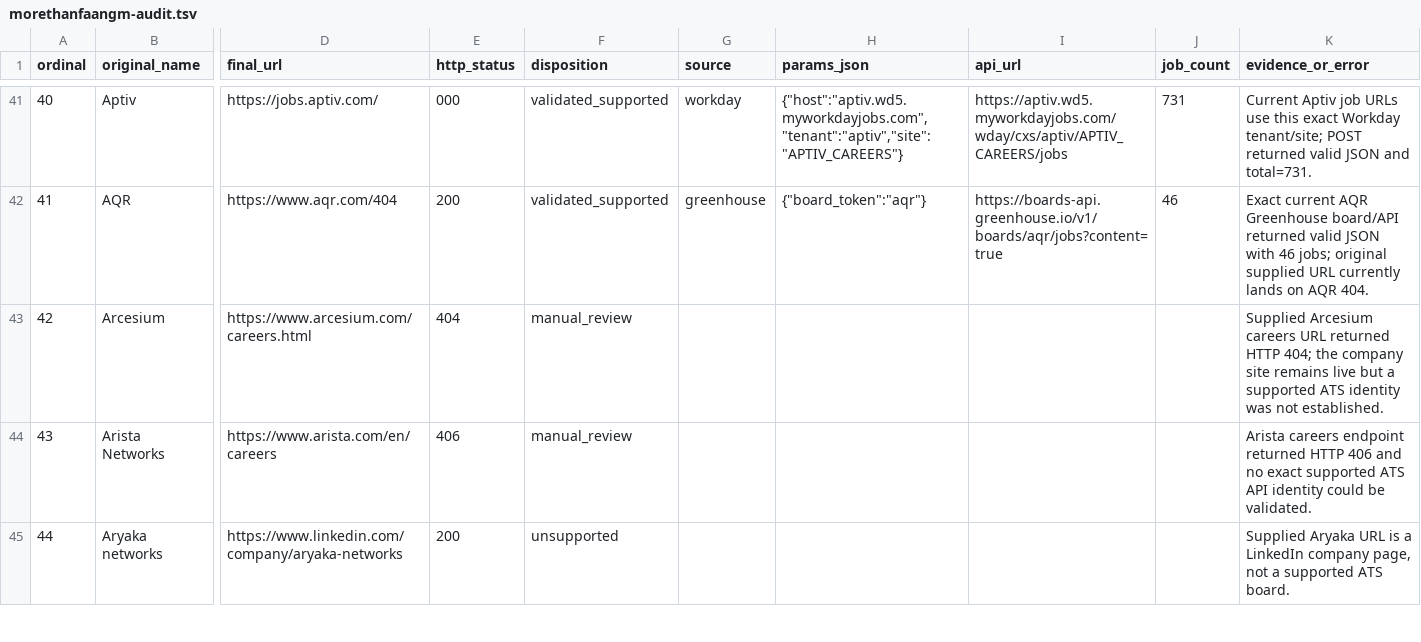
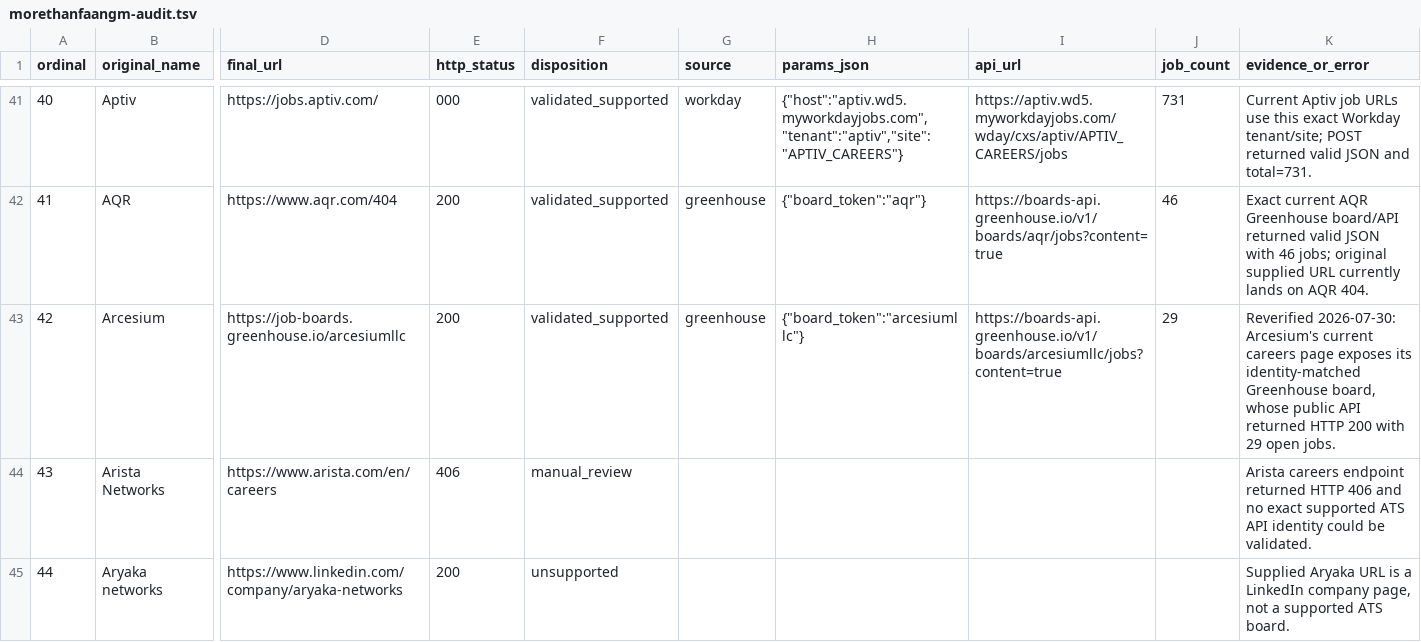
Before and after one commit to AkashKumar7902/jobwatch, a TSV file: catalog/morethanfaangm-audit.tsv, drawn as a sheet; only a part is shown, gaps mark what is left out; the diff covers the shown part only; the diff names each change by its address in the sheet, - before the commit and + after, or states it on an @@ line.

Commit message:
Add verified List_OF_Companies career boards
Configure 13 currently live Greenhouse, SmartRecruiters, and Workday boards from the List_OF_Companies audit. Promote five matching legacy catalog rows with fresh ATS evidence and update the expected catalog totals.

```diff
--- a/catalog/morethanfaangm-audit.tsv
+++ b/catalog/morethanfaangm-audit.tsv
-D43 (final_url): https://www.arcesium.com/careers.html
+D43 (final_url): https://job-boards.greenhouse.io/arcesiumllc
-E43 (http_status): 404
+E43 (http_status): 200
-F43 (disposition): manual_review
+F43 (disposition): validated_supported
-G43 (source): (empty)
+G43 (source): greenhouse
-H43 (params_json): (empty)
+H43 (params_json): {"board_token":"arcesiumllc"}
-I43 (api_url): (empty)
+I43 (api_url): https://boards-api.greenhouse.io/v1/boards/arcesiumllc/jobs?content=true
-J43 (job_count): (empty)
+J43 (job_count): 29
-K43 (evidence_or_error): Supplied Arcesium careers URL returned HTTP 404; the company site remains live but a supported ATS identity was not established.
+K43 (evidence_or_error): Reverified 2026-07-30: Arcesium's current careers page exposes its identity-matched Greenhouse board, whose public API returned HTTP 200 with 29 open jobs.
```
Also changed, not shown: 28 edited cells elsewhere in this file, 2 other files.
